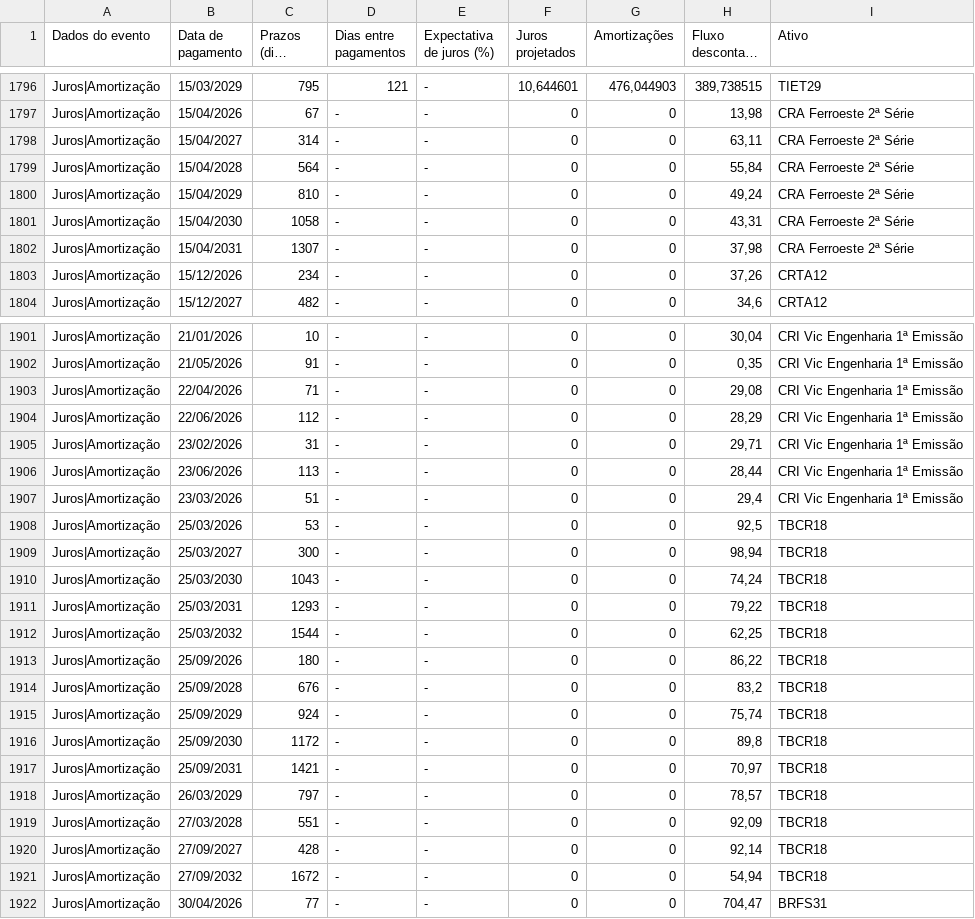
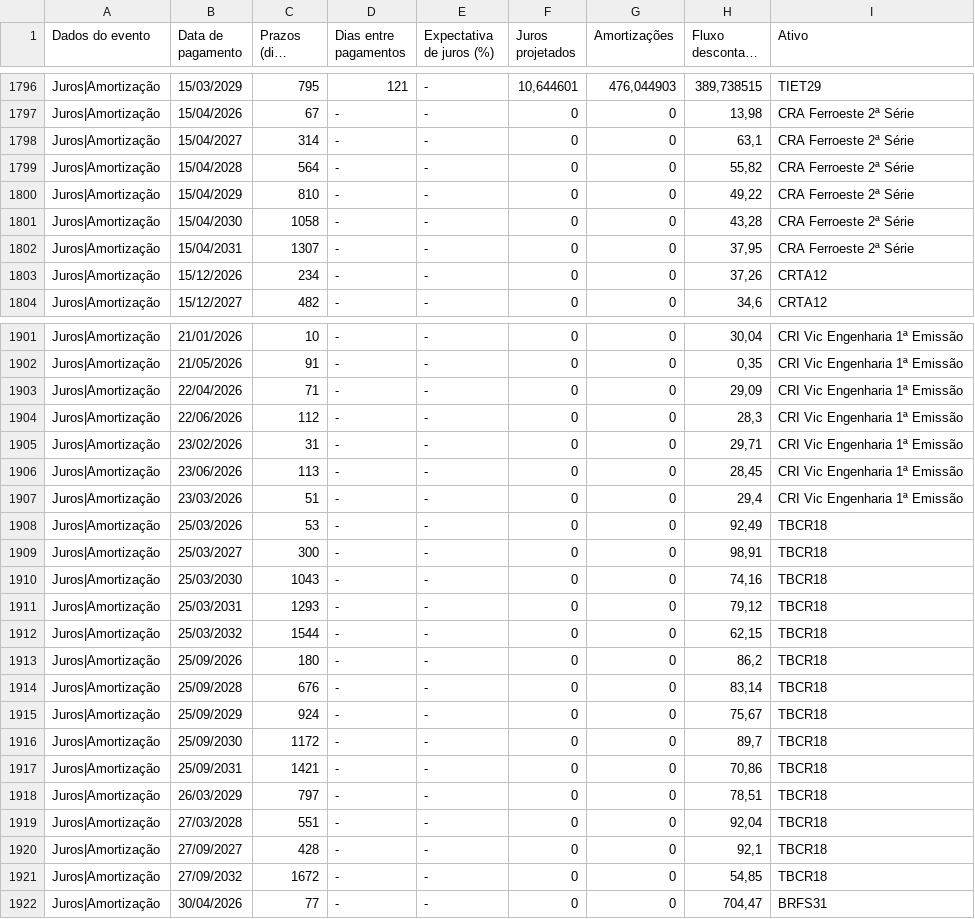
Before and after one commit to AFINVEST/Projeto-Hedge-IPCA, a CSV file: Dados/deb_table_c_exc3.csv, drawn as a sheet; only a part is shown, gaps mark what is left out; long unchanged cells end in …; the diff covers the shown part only.

```diff
--- a/Dados/deb_table_c_exc3.csv
+++ b/Dados/deb_table_c_exc3.csv
@@ -1797,7 +1797,7 @@ Juros|Amortização,15/03/2029,795,121,-,"10,644601","476,044903","389,738515",T
 Juros|Amortização,15/04/2026,67,-,-,0,0,"13,98",CRA Ferroeste 2ª Série
-Juros|Amortização,15/04/2027,314,-,-,0,0,"63,11",CRA Ferroeste 2ª Série
-Juros|Amortização,15/04/2028,564,-,-,0,0,"55,84",CRA Ferroeste 2ª Série
-Juros|Amortização,15/04/2029,810,-,-,0,0,"49,24",CRA Ferroeste 2ª Série
-Juros|Amortização,15/04/2030,1058,-,-,0,0,"43,31",CRA Ferroeste 2ª Série
-Juros|Amortização,15/04/2031,1307,-,-,0,0,"37,98",CRA Ferroeste 2ª Série
+Juros|Amortização,15/04/2027,314,-,-,0,0,"63,1",CRA Ferroeste 2ª Série
+Juros|Amortização,15/04/2028,564,-,-,0,0,"55,82",CRA Ferroeste 2ª Série
+Juros|Amortização,15/04/2029,810,-,-,0,0,"49,22",CRA Ferroeste 2ª Série
+Juros|Amortização,15/04/2030,1058,-,-,0,0,"43,28",CRA Ferroeste 2ª Série
+Juros|Amortização,15/04/2031,1307,-,-,0,0,"37,95",CRA Ferroeste 2ª Série
 Juros|Amortização,15/12/2026,234,-,-,0,0,"37,26",CRTA12
@@ -1902,21 +1902,21 @@ Juros|Amortização,21/01/2026,10,-,-,0,0,"30,04",CRI Vic Engenharia 1ª Emissã
 Juros|Amortização,21/05/2026,91,-,-,0,0,"0,35",CRI Vic Engenharia 1ª Emissão
-Juros|Amortização,22/04/2026,71,-,-,0,0,"29,08",CRI Vic Engenharia 1ª Emissão
-Juros|Amortização,22/06/2026,112,-,-,0,0,"28,29",CRI Vic Engenharia 1ª Emissão
+Juros|Amortização,22/04/2026,71,-,-,0,0,"29,09",CRI Vic Engenharia 1ª Emissão
+Juros|Amortização,22/06/2026,112,-,-,0,0,"28,3",CRI Vic Engenharia 1ª Emissão
 Juros|Amortização,23/02/2026,31,-,-,0,0,"29,71",CRI Vic Engenharia 1ª Emissão
-Juros|Amortização,23/06/2026,113,-,-,0,0,"28,44",CRI Vic Engenharia 1ª Emissão
+Juros|Amortização,23/06/2026,113,-,-,0,0,"28,45",CRI Vic Engenharia 1ª Emissão
 Juros|Amortização,23/03/2026,51,-,-,0,0,"29,4",CRI Vic Engenharia 1ª Emissão
-Juros|Amortização,25/03/2026,53,-,-,0,0,"92,5",TBCR18
-Juros|Amortização,25/03/2027,300,-,-,0,0,"98,94",TBCR18
-Juros|Amortização,25/03/2030,1043,-,-,0,0,"74,24",TBCR18
-Juros|Amortização,25/03/2031,1293,-,-,0,0,"79,22",TBCR18
-Juros|Amortização,25/03/2032,1544,-,-,0,0,"62,25",TBCR18
-Juros|Amortização,25/09/2026,180,-,-,0,0,"86,22",TBCR18
-Juros|Amortização,25/09/2028,676,-,-,0,0,"83,2",TBCR18
-Juros|Amortização,25/09/2029,924,-,-,0,0,"75,74",TBCR18
-Juros|Amortização,25/09/2030,1172,-,-,0,0,"89,8",TBCR18
-Juros|Amortização,25/09/2031,1421,-,-,0,0,"70,97",TBCR18
-Juros|Amortização,26/03/2029,797,-,-,0,0,"78,57",TBCR18
-Juros|Amortização,27/03/2028,551,-,-,0,0,"92,09",TBCR18
-Juros|Amortização,27/09/2027,428,-,-,0,0,"92,14",TBCR18
-Juros|Amortização,27/09/2032,1672,-,-,0,0,"54,94",TBCR18
+Juros|Amortização,25/03/2026,53,-,-,0,0,"92,49",TBCR18
+Juros|Amortização,25/03/2027,300,-,-,0,0,"98,91",TBCR18
+Juros|Amortização,25/03/2030,1043,-,-,0,0,"74,16",TBCR18
+Juros|Amortização,25/03/2031,1293,-,-,0,0,"79,12",TBCR18
+Juros|Amortização,25/03/2032,1544,-,-,0,0,"62,15",TBCR18
+Juros|Amortização,25/09/2026,180,-,-,0,0,"86,2",TBCR18
+Juros|Amortização,25/09/2028,676,-,-,0,0,"83,14",TBCR18
+Juros|Amortização,25/09/2029,924,-,-,0,0,"75,67",TBCR18
+Juros|Amortização,25/09/2030,1172,-,-,0,0,"89,7",TBCR18
+Juros|Amortização,25/09/2031,1421,-,-,0,0,"70,86",TBCR18
+Juros|Amortização,26/03/2029,797,-,-,0,0,"78,51",TBCR18
+Juros|Amortização,27/03/2028,551,-,-,0,0,"92,04",TBCR18
+Juros|Amortização,27/09/2027,428,-,-,0,0,"92,1",TBCR18
+Juros|Amortização,27/09/2032,1672,-,-,0,0,"54,85",TBCR18
 Juros|Amortização,30/04/2026,77,-,-,0,0,"704,47",BRFS31
```
Also changed, not shown: 15 edited cells elsewhere in this file, Dados/deb_table_completa2.csv, Dados/tabela_debentures222.csv, 4 other files.
